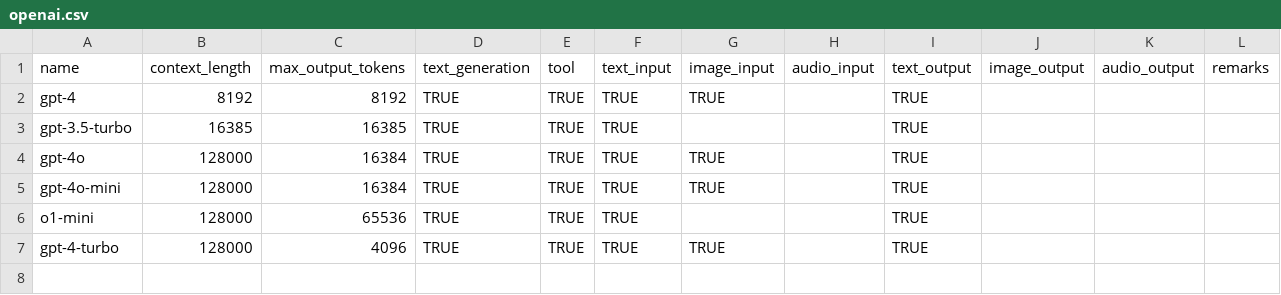
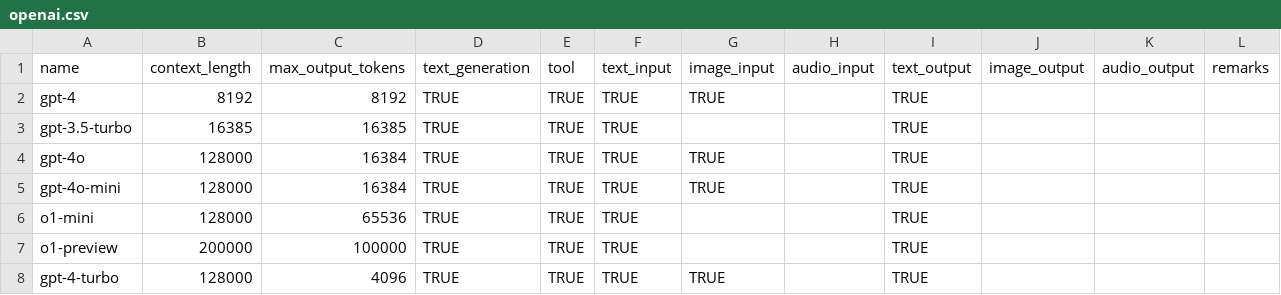
Before and after one commit to JonahWhaler/llm-agent-toolkit, a CSV file: files/openai.csv, drawn as a sheet; the diff names each change by its address in the sheet, - before the commit and + after, or states it on an @@ line.

```diff
--- a/files/openai.csv
+++ b/files/openai.csv
+row 7: o1-preview | 200000 | 100000 | TRUE | TRUE | TRUE |  |  | TRUE
```
Also changed, not shown: 3 other files.
